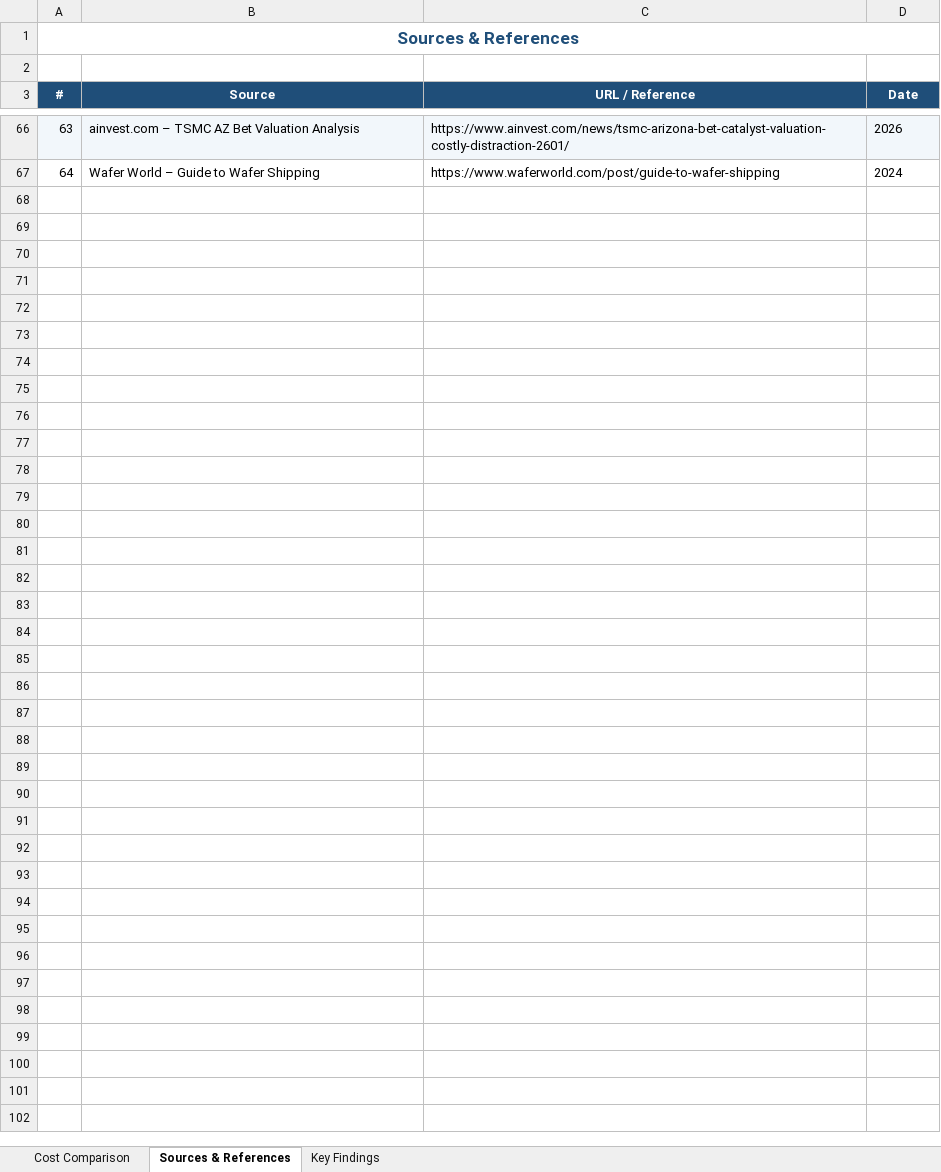
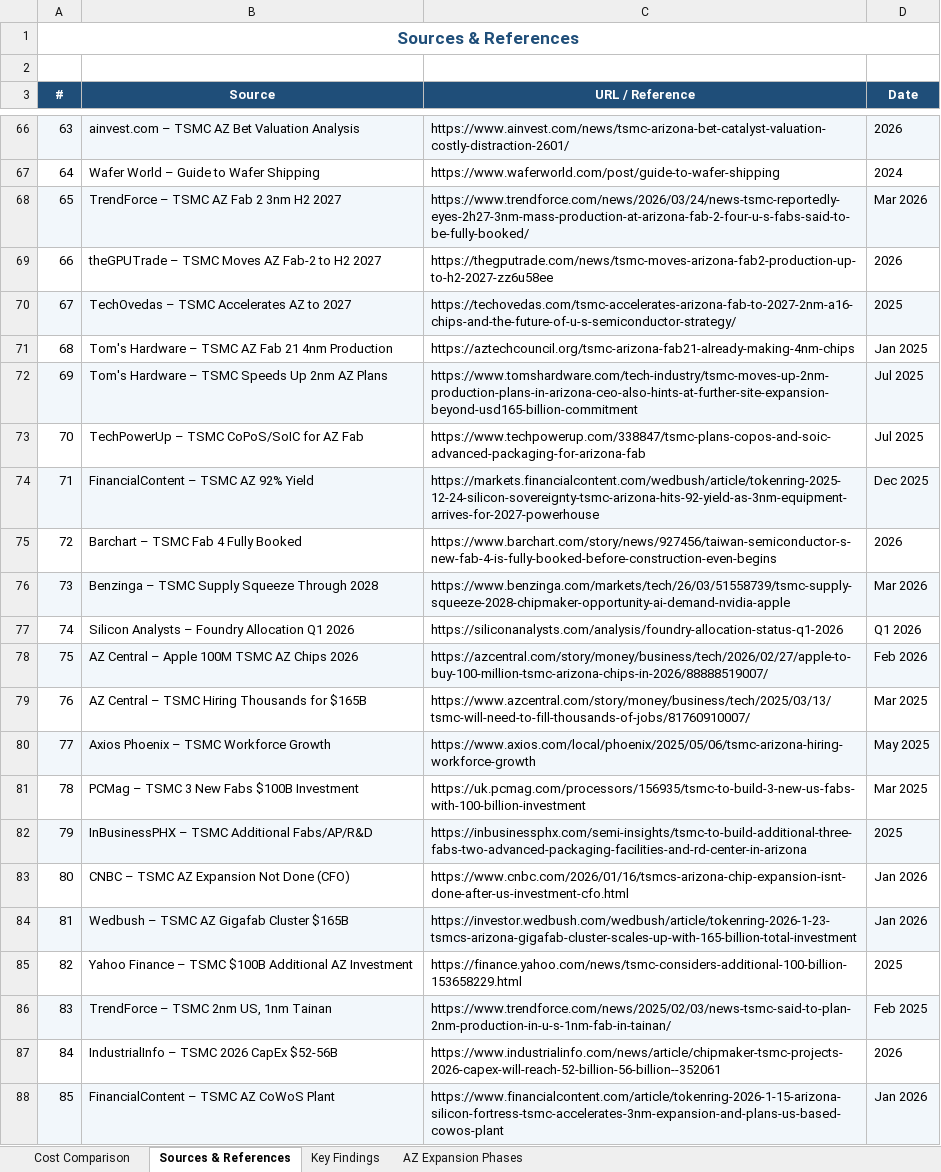
Before and after one commit to ms4674/Equity-research, an Excel workbook: TSMC_Phoenix_vs_Taiwan_Fab_Costs.xlsx, sheet Sources & References, drawn as a sheet; only a part is shown, gaps mark what is left out; values as stored, in another font and other column widths than the file's, no borders; the diff names each change by its address in the sheet, - before the commit and + after, or states it on an @@ line.

```diff
--- a/TSMC_Phoenix_vs_Taiwan_Fab_Costs.xlsx (sheet Sources & References)
+++ b/TSMC_Phoenix_vs_Taiwan_Fab_Costs.xlsx (sheet Sources & References)
+sheet tab: AZ Expansion Phases
+row 68: 65 | TrendForce – TSMC AZ Fab 2 3nm H2 2027 | https://www.trendforce.com/news/2026/03/24/news-tsmc-reportedly-eyes-2h27-3nm-mass-production-at-arizona-fab-2-four-u-s-fabs-said-to-be-fully-booked/ | Mar 2026
+row 69: 66 | theGPUTrade – TSMC Moves AZ Fab-2 to H2 2027 | https://thegputrade.com/news/tsmc-moves-arizona-fab2-production-up-to-h2-2027-zz6u58ee | 2026
+row 70: 67 | TechOvedas – TSMC Accelerates AZ to 2027 | https://techovedas.com/tsmc-accelerates-arizona-fab-to-2027-2nm-a16-chips-and-the-future-of-u-s-semiconductor-strategy/ | 2025
+row 71: 68 | Tom's Hardware – TSMC AZ Fab 21 4nm Production | https://aztechcouncil.org/tsmc-arizona-fab21-already-making-4nm-chips | Jan 2025
+row 72: 69 | Tom's Hardware – TSMC Speeds Up 2nm AZ Plans | https://www.tomshardware.com/tech-industry/tsmc-moves-up-2nm-production-plans-in-arizona-ceo-also-hints-at-further-site-expansion-beyond-usd165-billion-commitment | Jul 2025
+row 73: 70 | TechPowerUp – TSMC CoPoS/SoIC for AZ Fab | https://www.techpowerup.com/338847/tsmc-plans-copos-and-soic-advanced-packaging-for-arizona-fab | Jul 2025
+row 74: 71 | FinancialContent – TSMC AZ 92% Yield | https://markets.financialcontent.com/wedbush/article/tokenring-2025-12-24-silicon-sovereignty-tsmc-arizona-hits-92-yield-as-3nm-equipment-arrives-for-2027-powerhouse | Dec 2025
+row 75: 72 | Barchart – TSMC Fab 4 Fully Booked | https://www.barchart.com/story/news/927456/taiwan-semiconductor-s-new-fab-4-is-fully-booked-before-construction-even-begins | 2026
+row 76: 73 | Benzinga – TSMC Supply Squeeze Through 2028 | https://www.benzinga.com/markets/tech/26/03/51558739/tsmc-supply-squeeze-2028-chipmaker-opportunity-ai-demand-nvidia-apple | Mar 2026
+row 77: 74 | Silicon Analysts – Foundry Allocation Q1 2026 | https://siliconanalysts.com/analysis/foundry-allocation-status-q1-2026 | Q1 2026
+row 78: 75 | AZ Central – Apple 100M TSMC AZ Chips 2026 | https://azcentral.com/story/money/business/tech/2026/02/27/apple-to-buy-100-million-tsmc-arizona-chips-in-2026/88888519007/ | Feb 2026
+row 79: 76 | AZ Central – TSMC Hiring Thousands for $165B | https://www.azcentral.com/story/money/business/tech/2025/03/13/tsmc-will-need-to-fill-thousands-of-jobs/81760910007/ | Mar 2025
+row 80: 77 | Axios Phoenix – TSMC Workforce Growth | https://www.axios.com/local/phoenix/2025/05/06/tsmc-arizona-hiring-workforce-growth | May 2025
+row 81: 78 | PCMag – TSMC 3 New Fabs $100B Investment | https://uk.pcmag.com/processors/156935/tsmc-to-build-3-new-us-fabs-with-100-billion-investment | Mar 2025
+row 82: 79 | InBusinessPHX – TSMC Additional Fabs/AP/R&D | https://inbusinessphx.com/semi-insights/tsmc-to-build-additional-three-fabs-two-advanced-packaging-facilities-and-rd-center-in-arizona | 2025
+row 83: 80 | CNBC – TSMC AZ Expansion Not Done (CFO) | https://www.cnbc.com/2026/01/16/tsmcs-arizona-chip-expansion-isnt-done-after-us-investment-cfo.html | Jan 2026
+row 84: 81 | Wedbush – TSMC AZ Gigafab Cluster $165B | https://investor.wedbush.com/wedbush/article/tokenring-2026-1-23-tsmcs-arizona-gigafab-cluster-scales-up-with-165-billion-total-investment | Jan 2026
+row 85: 82 | Yahoo Finance – TSMC $100B Additional AZ Investment | https://finance.yahoo.com/news/tsmc-considers-additional-100-billion-153658229.html | 2025
+row 86: 83 | TrendForce – TSMC 2nm US, 1nm Tainan | https://www.trendforce.com/news/2025/02/03/news-tsmc-said-to-plan-2nm-production-in-u-s-1nm-fab-in-tainan/ | Feb 2025
+row 87: 84 | IndustrialInfo – TSMC 2026 CapEx $52-56B | https://www.industrialinfo.com/news/article/chipmaker-tsmc-projects-2026-capex-will-reach-52-billion-56-billion--352061 | 2026
+row 88: 85 | FinancialContent – TSMC AZ CoWoS Plant | https://www.financialcontent.com/article/tokenring-2026-1-15-arizona-silicon-fortress-tsmc-accelerates-3nm-expansion-and-plans-us-based-cowos-plant | Jan 2026
```
Also changed, not shown: 5 other files.
